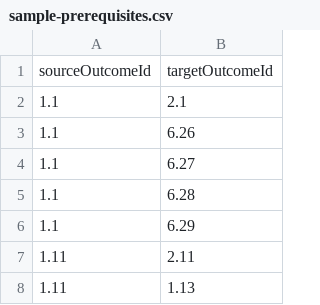
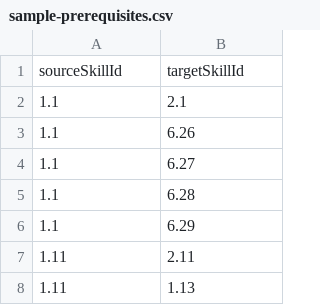
Before and after one commit to chimple/palau, a CSV file: apps/demo/src/data/sample-prerequisites.csv, drawn as a sheet; only a part is shown; removed rows and columns are numbered as before the commit, all else as after; the diff names each change by its address in the sheet, - before the commit and + after, or states it on an @@ line.

```diff
--- a/apps/demo/src/data/sample-prerequisites.csv
+++ b/apps/demo/src/data/sample-prerequisites.csv
-row 1: sourceOutcomeId | targetOutcomeId
+row 1: sourceSkillId | targetSkillId
```
Also changed, not shown: apps/demo/src/data/sample-constants.csv, apps/demo/src/data/sample-graph.csv, 13 other files.
